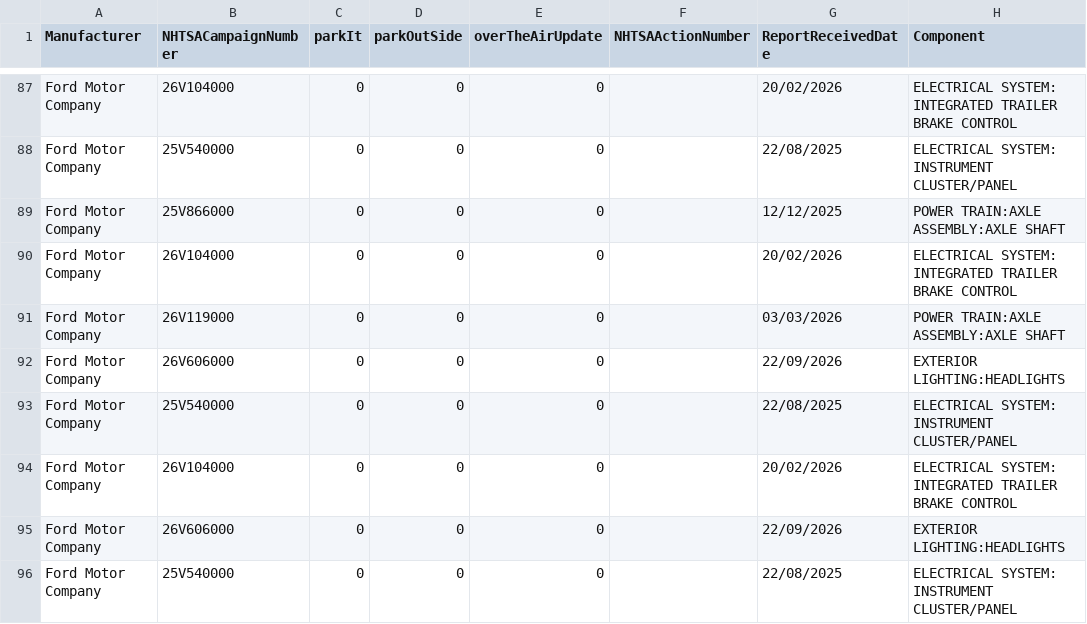
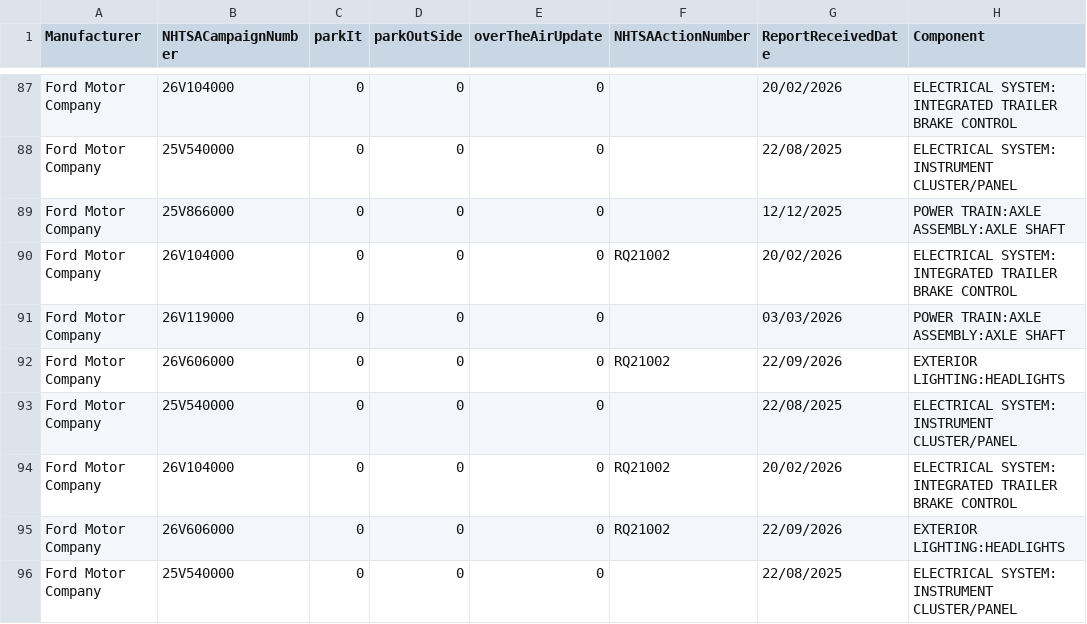
Before and after one commit to flotwig/nhtsa-data, a CSV file: recalls/recalls_2026.csv, drawn as a sheet; only a part is shown, gaps mark what is left out; the diff covers the shown part only; the diff names each change by its address in the sheet, - before the commit and + after, or states it on an @@ line.

```diff
--- a/recalls/recalls_2026.csv
+++ b/recalls/recalls_2026.csv
-F90 (NHTSAActionNumber): (empty)
+F90 (NHTSAActionNumber): RQ21002
-F92 (NHTSAActionNumber): (empty)
+F92 (NHTSAActionNumber): RQ21002
-F94:F95 (NHTSAActionNumber): (empty)
+F94:F95 (NHTSAActionNumber): RQ21002
```
Also changed, not shown: 4 edited cells elsewhere in this file, recalls/recalls_2025.csv, 8 other files.
